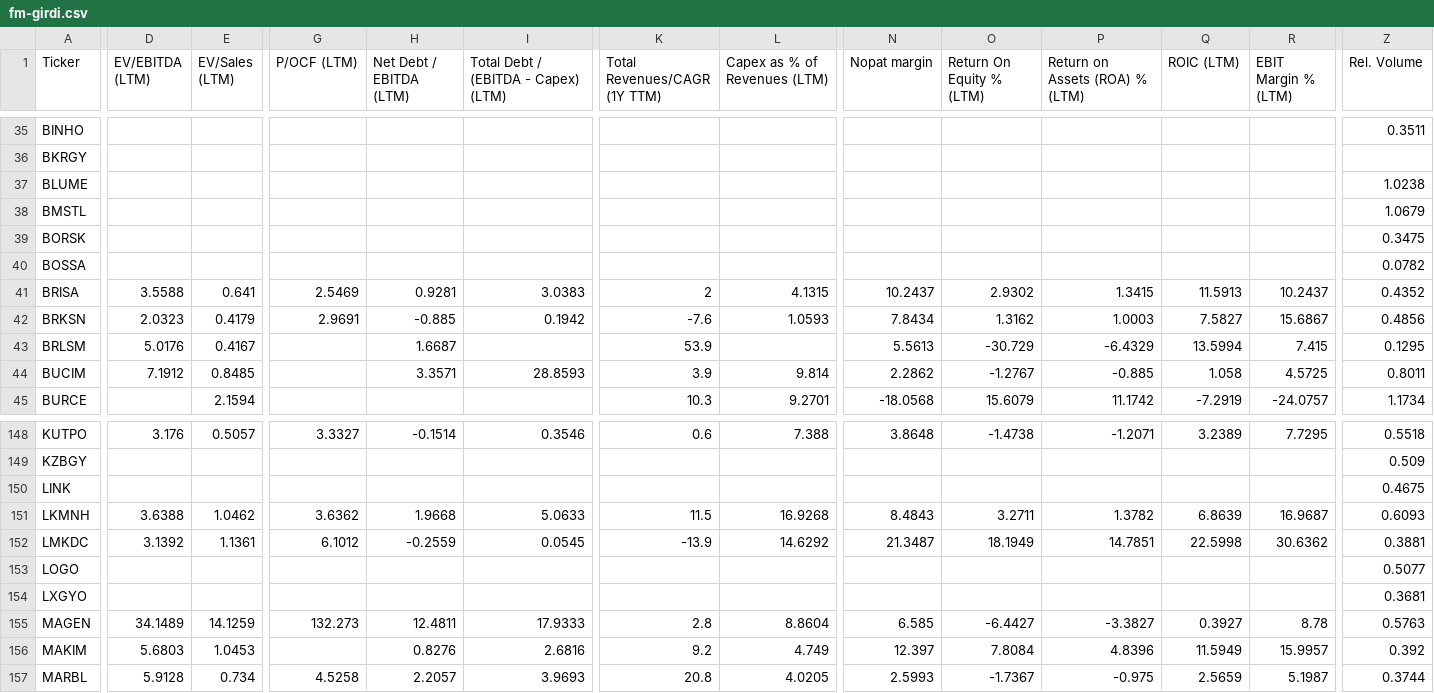
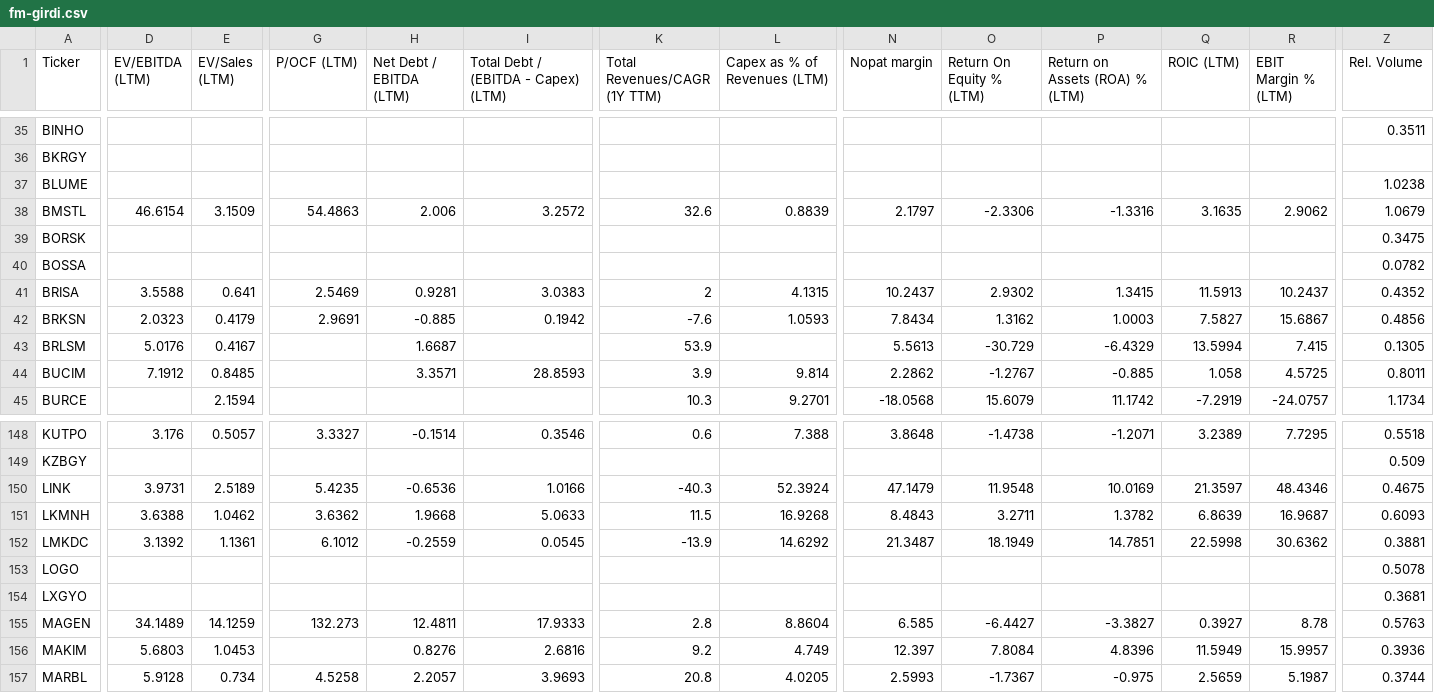
Before and after one commit to fkasap/Ktpanel2, a CSV file: ktpanel/fm-girdi.csv, drawn as a sheet; only a part is shown, gaps mark what is left out; the diff covers the shown part only; the diff names each change by its address in the sheet, - before the commit and + after, or states it on an @@ line.

```diff
--- a/ktpanel/fm-girdi.csv
+++ b/ktpanel/fm-girdi.csv
-D38 (EV/EBITDA (LTM)): (empty)
+D38 (EV/EBITDA (LTM)): 46.6154
-E38 (EV/Sales (LTM)): (empty)
+E38 (EV/Sales (LTM)): 3.1509
-G38 (P/OCF (LTM)): (empty)
+G38 (P/OCF (LTM)): 54.4863
-H38 (Net Debt / EBITDA (LTM)): (empty)
+H38 (Net Debt / EBITDA (LTM)): 2.006
-I38: (empty)
+I38: 3.2572
-K38 (Total Revenues/CAGR (1Y TTM)): (empty)
+K38 (Total Revenues/CAGR (1Y TTM)): 32.6
-L38 (Capex as % of Revenues (LTM)): (empty)
+L38 (Capex as % of Revenues (LTM)): 0.8839
-N38 (Nopat margin): (empty)
+N38 (Nopat margin): 2.1797
-O38 (Return On Equity % (LTM)): (empty)
+O38 (Return On Equity % (LTM)): -2.3306
-P38 (Return on Assets (ROA) % (LTM)): (empty)
+P38 (Return on Assets (ROA) % (LTM)): -1.3316
-Q38 (ROIC (LTM)): (empty)
+Q38 (ROIC (LTM)): 3.1635
-R38 (EBIT Margin % (LTM)): (empty)
+R38 (EBIT Margin % (LTM)): 2.9062
-Z43 (Rel. Volume): 0.1295
+Z43 (Rel. Volume): 0.1305
-D150 (EV/EBITDA (LTM)): (empty)
+D150 (EV/EBITDA (LTM)): 3.9731
-E150 (EV/Sales (LTM)): (empty)
+E150 (EV/Sales (LTM)): 2.5189
-G150 (P/OCF (LTM)): (empty)
+G150 (P/OCF (LTM)): 5.4235
-H150 (Net Debt / EBITDA (LTM)): (empty)
+H150 (Net Debt / EBITDA (LTM)): -0.6536
-I150: (empty)
+I150: 1.0166
-K150 (Total Revenues/CAGR (1Y TTM)): (empty)
+K150 (Total Revenues/CAGR (1Y TTM)): -40.3
-L150 (Capex as % of Revenues (LTM)): (empty)
+L150 (Capex as % of Revenues (LTM)): 52.3924
-N150 (Nopat margin): (empty)
+N150 (Nopat margin): 47.1479
-O150 (Return On Equity % (LTM)): (empty)
+O150 (Return On Equity % (LTM)): 11.9548
-P150 (Return on Assets (ROA) % (LTM)): (empty)
+P150 (Return on Assets (ROA) % (LTM)): 10.0169
-Q150 (ROIC (LTM)): (empty)
+Q150 (ROIC (LTM)): 21.3597
-R150 (EBIT Margin % (LTM)): (empty)
+R150 (EBIT Margin % (LTM)): 48.4346
-Z153 (Rel. Volume): 0.5077
+Z153 (Rel. Volume): 0.5078
-Z156 (Rel. Volume): 0.392
+Z156 (Rel. Volume): 0.3936
```
Also changed, not shown: 116 edited cells elsewhere in this file, 42 other files.
